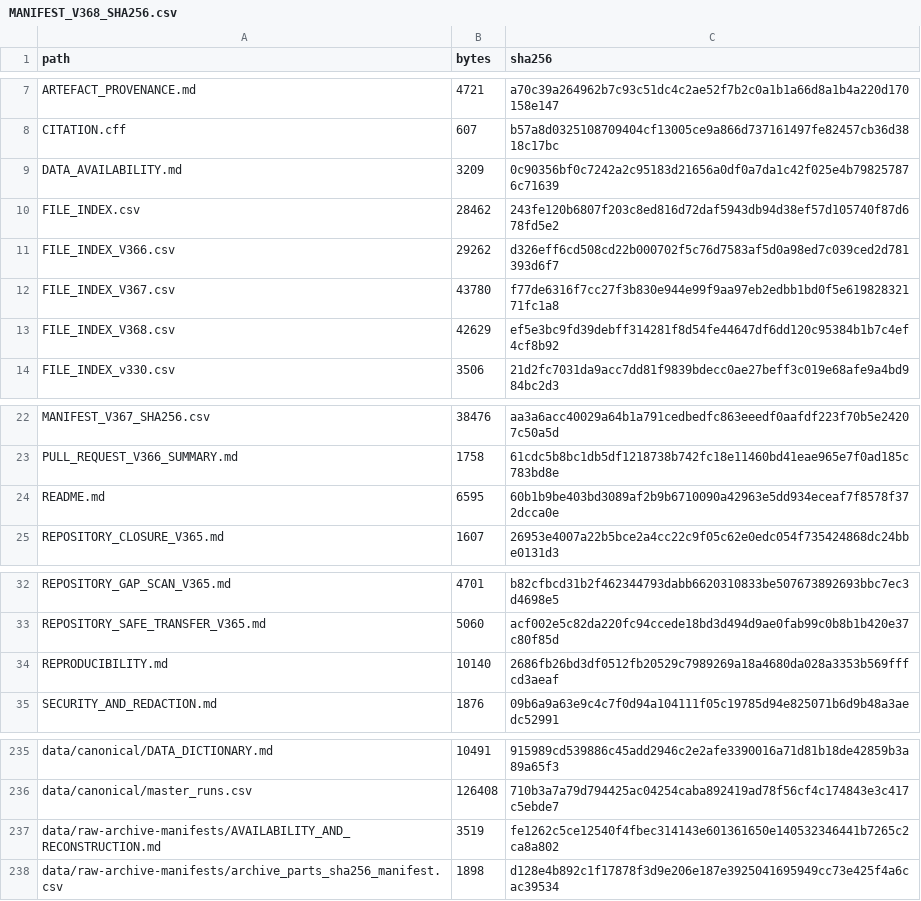
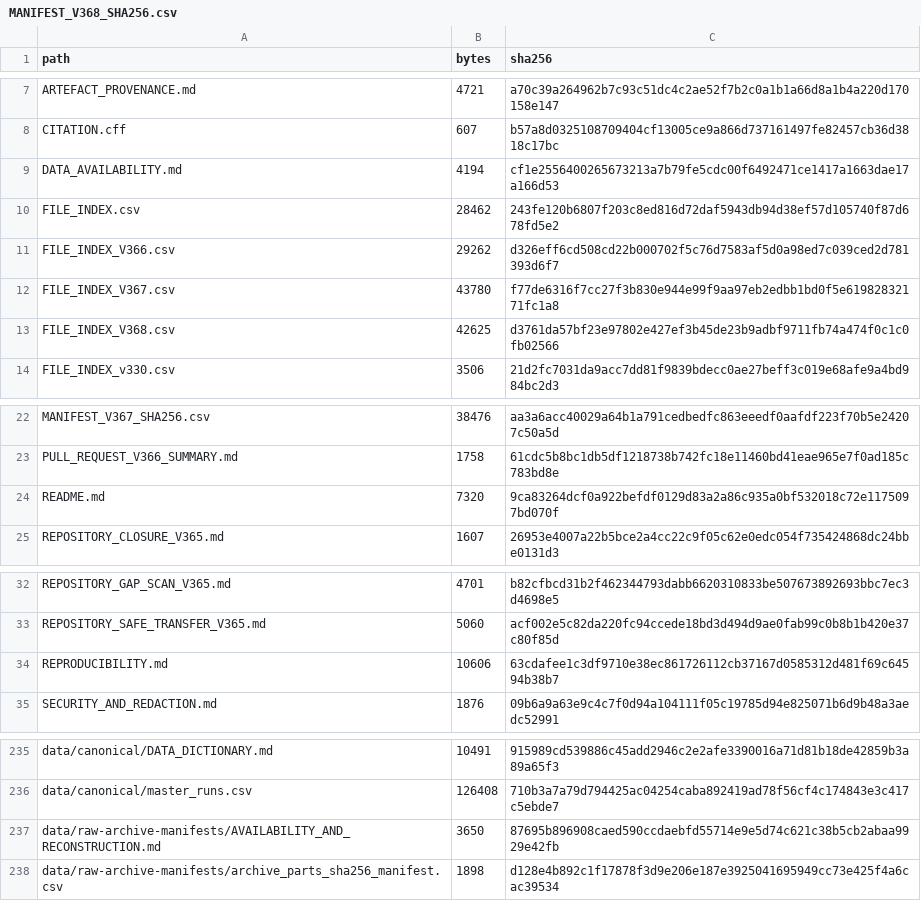
Before and after one commit to Ch4pkRzg4r/django-cross-platform-benchmark, a CSV file: MANIFEST_V368_SHA256.csv, drawn as a sheet; only a part is shown, gaps mark what is left out.

```diff
--- a/MANIFEST_V368_SHA256.csv
+++ b/MANIFEST_V368_SHA256.csv
@@ -8,3 +8,3 @@ ARTEFACT_PROVENANCE.md,4721,a70c39a264962b7c93c51dc4c2ae52f7b2c0a1b1a66d8a1b4a22
 CITATION.cff,607,b57a8d0325108709404cf13005ce9a866d737161497fe82457cb36d3818c17bc
-DATA_AVAILABILITY.md,3209,0c90356bf0c7242a2c95183d21656a0df0a7da1c42f025e4b798257876c71639
+DATA_AVAILABILITY.md,4194,cf1e2556400265673213a7b79fe5cdc00f6492471ce1417a1663dae17a166d53
 FILE_INDEX.csv,28462,243fe120b6807f203c8ed816d72daf5943db94d38ef57d105740f87d678fd5e2
@@ -12,3 +12,3 @@ FILE_INDEX_V366.csv,29262,d326eff6cd508cd22b000702f5c76d7583af5d0a98ed7c039ced2d
 FILE_INDEX_V367.csv,43780,f77de6316f7cc27f3b830e944e99f9aa97eb2edbb1bd0f5e61982832171fc1a8
-FILE_INDEX_V368.csv,42629,ef5e3bc9fd39debff314281f8d54fe44647df6dd120c95384b1b7c4ef4cf8b92
+FILE_INDEX_V368.csv,42625,d3761da57bf23e97802e427ef3b45de23b9adbf9711fb74a474f0c1c0fb02566
 FILE_INDEX_v330.csv,3506,21d2fc7031da9acc7dd81f9839bdecc0ae27beff3c019e68afe9a4bd984bc2d3
@@ -23,3 +23,3 @@ MANIFEST_V367_SHA256.csv,38476,aa3a6acc40029a64b1a791cedbedfc863eeedf0aafdf223f7
 PULL_REQUEST_V366_SUMMARY.md,1758,61cdc5b8bc1db5df1218738b742fc18e11460bd41eae965e7f0ad185c783bd8e
-README.md,6595,60b1b9be403bd3089af2b9b6710090a42963e5dd934eceaf7f8578f372dcca0e
+README.md,7320,9ca83264dcf0a922befdf0129d83a2a86c935a0bf532018c72e1175097bd070f
 REPOSITORY_CLOSURE_V365.md,1607,26953e4007a22b5bce2a4cc22c9f05c62e0edc054f735424868dc24bbe0131d3
@@ -33,3 +33,3 @@ REPOSITORY_GAP_SCAN_V365.md,4701,b82cfbcd31b2f462344793dabb6620310833be507673892
 REPOSITORY_SAFE_TRANSFER_V365.md,5060,acf002e5c82da220fc94ccede18bd3d494d9ae0fab99c0b8b1b420e37c80f85d
-REPRODUCIBILITY.md,10140,2686fb26bd3df0512fb20529c7989269a18a4680da028a3353b569fffcd3aeaf
+REPRODUCIBILITY.md,10606,63cdafee1c3df9710e38ec861726112cb37167d0585312d481f69c64594b38b7
 SECURITY_AND_REDACTION.md,1876,09b6a9a63e9c4c7f0d94a104111f05c19785d94e825071b6d9b48a3aedc52991
@@ -236,3 +236,3 @@ data/canonical/DATA_DICTIONARY.md,10491,915989cd539886c45add2946c2e2afe3390016a7
 data/canonical/master_runs.csv,126408,710b3a7a79d794425ac04254caba892419ad78f56cf4c174843e3c417c5ebde7
-data/raw-archive-manifests/AVAILABILITY_AND_RECONSTRUCTION.md,3519,fe1262c5ce12540f4fbec314143e601361650e140532346441b7265c2ca8a802
+data/raw-archive-manifests/AVAILABILITY_AND_RECONSTRUCTION.md,3650,87695b896908caed590ccdaebfd55714e9e5d74c621c38b5cb2abaa9929e42fb
 data/raw-archive-manifests/archive_parts_sha256_manifest.csv,1898,d128e4b892c1f17878f3d9e206e187e3925041695949cc73e425f4a6cac39534
```
Also changed, not shown: FILE_INDEX_V368.csv, 4 other files.
